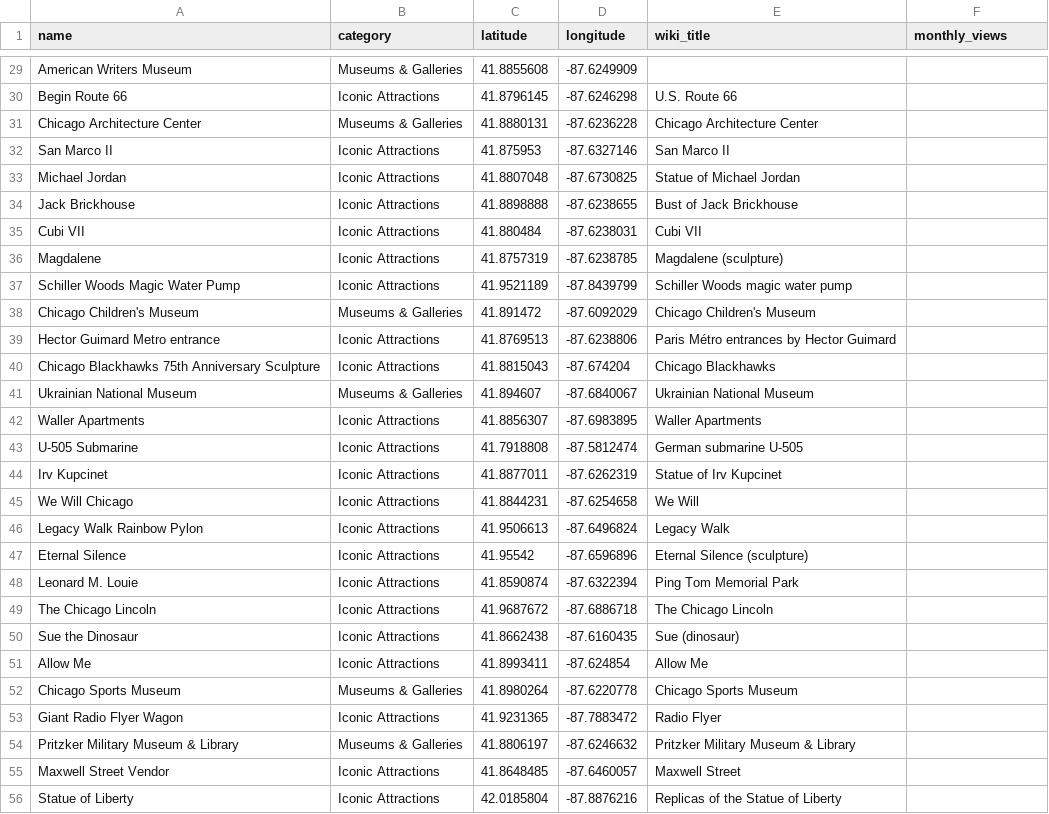
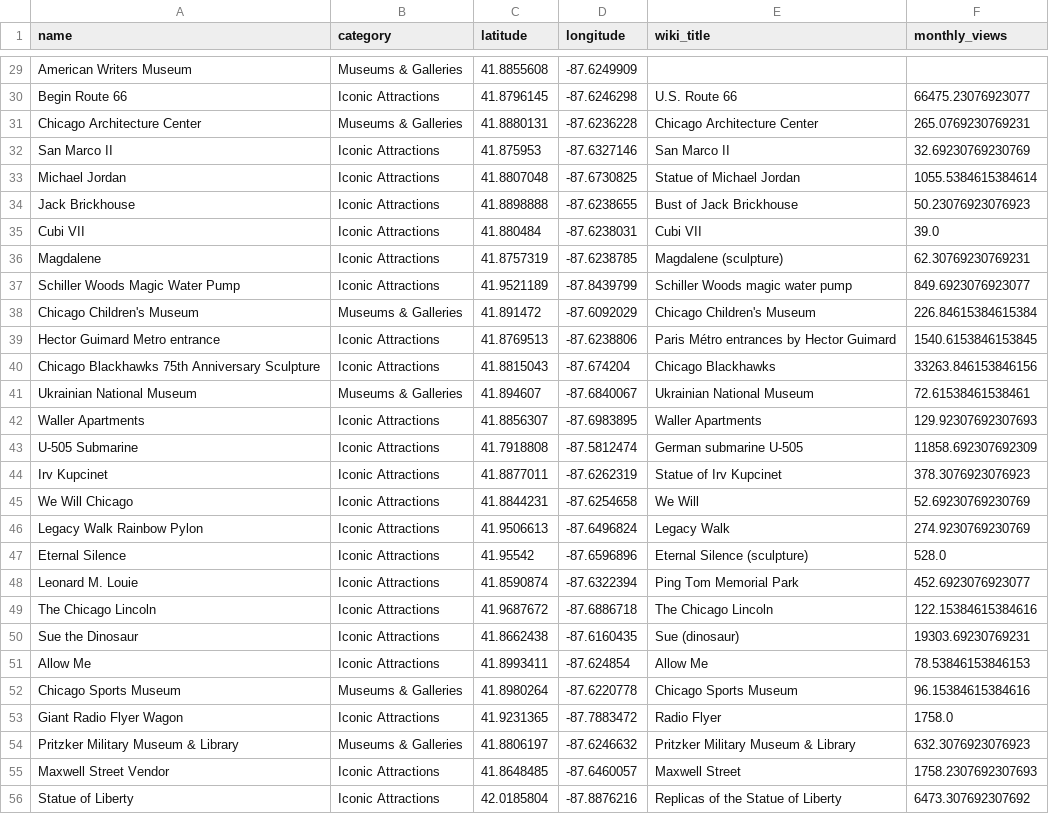
Before and after one commit to lewilliam888/Chicago-Tourist-Transportation-Guide-Project, a CSV file: data/attractions.csv, drawn as a sheet; only a part is shown, gaps mark what is left out; the diff covers the shown part only; the diff names each change by its address in the sheet, - before the commit and + after, or states it on an @@ line.

```diff
--- a/data/attractions.csv
+++ b/data/attractions.csv
-F30 (monthly_views): (empty)
+F30 (monthly_views): 66475.23076923077
-F31 (monthly_views): (empty)
+F31 (monthly_views): 265.0769230769231
-F32 (monthly_views): (empty)
+F32 (monthly_views): 32.69230769230769
-F33 (monthly_views): (empty)
+F33 (monthly_views): 1055.5384615384614
-F34 (monthly_views): (empty)
+F34 (monthly_views): 50.23076923076923
-F35 (monthly_views): (empty)
+F35 (monthly_views): 39.0
-F36 (monthly_views): (empty)
+F36 (monthly_views): 62.30769230769231
-F37 (monthly_views): (empty)
+F37 (monthly_views): 849.6923076923077
-F38 (monthly_views): (empty)
+F38 (monthly_views): 226.84615384615384
-F39 (monthly_views): (empty)
+F39 (monthly_views): 1540.6153846153845
-F40 (monthly_views): (empty)
+F40 (monthly_views): 33263.846153846156
-F41 (monthly_views): (empty)
+F41 (monthly_views): 72.61538461538461
-F42 (monthly_views): (empty)
+F42 (monthly_views): 129.92307692307693
-F43 (monthly_views): (empty)
+F43 (monthly_views): 11858.692307692309
-F44 (monthly_views): (empty)
+F44 (monthly_views): 378.3076923076923
-F45 (monthly_views): (empty)
+F45 (monthly_views): 52.69230769230769
-F46 (monthly_views): (empty)
+F46 (monthly_views): 274.9230769230769
-F47 (monthly_views): (empty)
+F47 (monthly_views): 528.0
-F48 (monthly_views): (empty)
+F48 (monthly_views): 452.6923076923077
-F49 (monthly_views): (empty)
+F49 (monthly_views): 122.15384615384616
-F50 (monthly_views): (empty)
+F50 (monthly_views): 19303.69230769231
-F51 (monthly_views): (empty)
+F51 (monthly_views): 78.53846153846153
-F52 (monthly_views): (empty)
+F52 (monthly_views): 96.15384615384616
-F53 (monthly_views): (empty)
+F53 (monthly_views): 1758.0
-F54 (monthly_views): (empty)
+F54 (monthly_views): 632.3076923076923
-F55 (monthly_views): (empty)
+F55 (monthly_views): 1758.2307692307693
-F56 (monthly_views): (empty)
+F56 (monthly_views): 6473.307692307692
```
Also changed, not shown: 173 edited cells elsewhere in this file, 1 other file.
